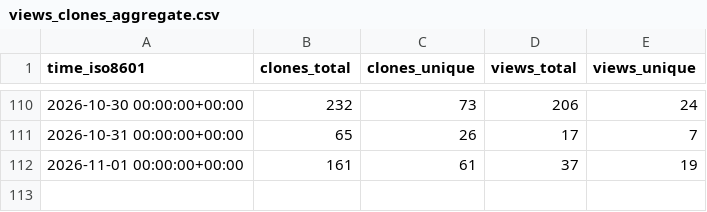
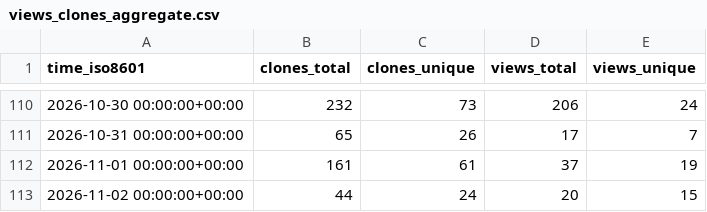
Before and after one commit to DrumScript/DrumScript, a CSV file: DrumScript/DrumScript/ghrs-data/views_clones_aggregate.csv, drawn as a sheet; only a part is shown, gaps mark what is left out; the diff names each change by its address in the sheet, - before the commit and + after, or states it on an @@ line.

```diff
--- a/DrumScript/DrumScript/ghrs-data/views_clones_aggregate.csv
+++ b/DrumScript/DrumScript/ghrs-data/views_clones_aggregate.csv
+row 113: 2026-11-02 00:00:00+00:00 | 44 | 24 | 20 | 15
```
Also changed, not shown: 1 other file.
